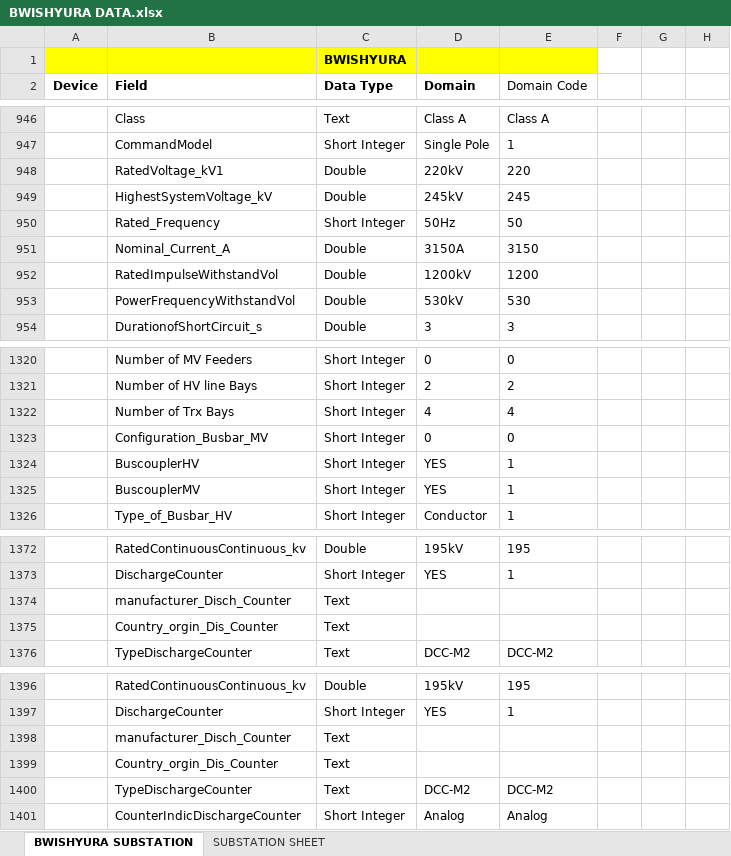
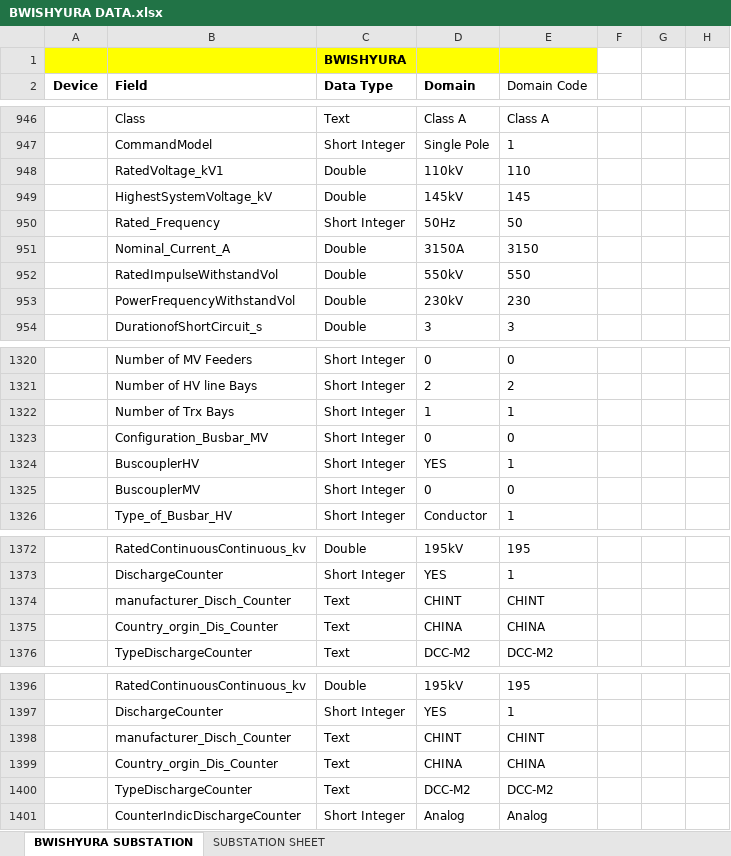
Before and after one commit to iranzi17/GIS-Data-Cleaning, an Excel workbook: New Data/BWISHYURA DATA.xlsx, sheet BWISHYURA SUBSTATION, drawn as a sheet; only a part is shown, gaps mark what is left out; values as stored, in another font and other column widths than the file's, no borders; removed rows and columns are numbered as before the commit, all else as after; the diff covers the shown part only; the diff names each change by its address in the sheet, - before the commit and + after, or states it on an @@ line.

```diff
--- a/New Data/BWISHYURA DATA.xlsx (sheet BWISHYURA SUBSTATION)
+++ b/New Data/BWISHYURA DATA.xlsx (sheet BWISHYURA SUBSTATION)
-row 948:  | RatedVoltage_kV1 | Double | 220kV | 220
+row 948:  | RatedVoltage_kV1 | Double | 110kV | 110
-D949 (Domain): 245kV
+D949 (Domain): 145kV
-E949 (Domain Code): 245
+E949 (Domain Code): 145
-D952 (Domain): 1200kV
+D952 (Domain): 550kV
-E952 (Domain Code): 1200
+E952 (Domain Code): 550
-D953 (Domain): 530kV
+D953 (Domain): 230kV
-E953 (Domain Code): 530
+E953 (Domain Code): 230
-D1322 (Domain): 4
+D1322 (Domain): 1
-E1322 (Domain Code): 4
+E1322 (Domain Code): 1
-D1325 (Domain): YES
+D1325 (Domain): 0
-E1325 (Domain Code): 1
+E1325 (Domain Code): 0
-D1374 (Domain): (empty)
+D1374 (Domain): CHINT
-E1374 (Domain Code): (empty)
+E1374 (Domain Code): CHINT
-D1375 (Domain): (empty)
+D1375 (Domain): CHINA
-E1375 (Domain Code): (empty)
+E1375 (Domain Code): CHINA
-D1398 (Domain): (empty)
+D1398 (Domain): CHINT
-E1398 (Domain Code): (empty)
+E1398 (Domain Code): CHINT
-D1399 (Domain): (empty)
+D1399 (Domain): CHINA
-E1399 (Domain Code): (empty)
+E1399 (Domain Code): CHINA
```
Also changed, not shown: 21 added rows and 59 edited cells elsewhere in this sheet, 4 other files.
